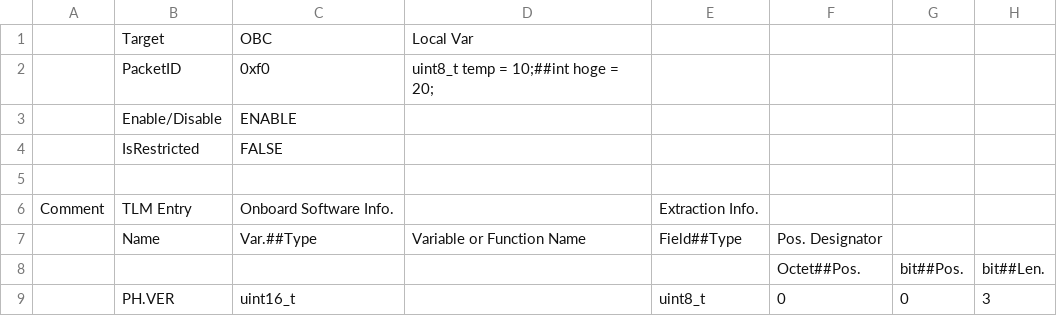
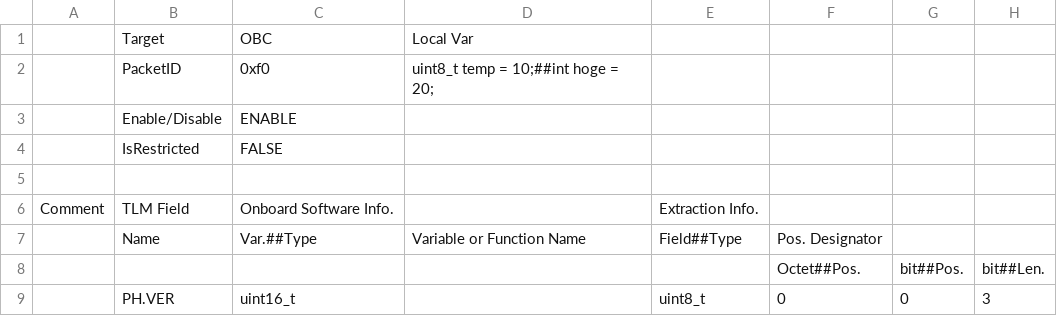
Before and after one commit to arkedge/c2a-tlmcmddb, a CSV file: tlm-cmd-db/TLM_DB/SAMPLE_TLM_DB_HK.csv, drawn as a sheet; only a part is shown; the diff names each change by its address in the sheet, - before the commit and + after, or states it on an @@ line.

```diff
--- a/tlm-cmd-db/TLM_DB/SAMPLE_TLM_DB_HK.csv
+++ b/tlm-cmd-db/TLM_DB/SAMPLE_TLM_DB_HK.csv
-B6: TLM Entry
+B6: TLM Field
```
Also changed, not shown: tlm-cmd-db/TLM_DB/SAMPLE_TLM_DB_MOBC.csv, tlm-cmd-db/TLM_DB/calced_data/SAMPLE_TLM_DB_HK.csv, 1 other file.
